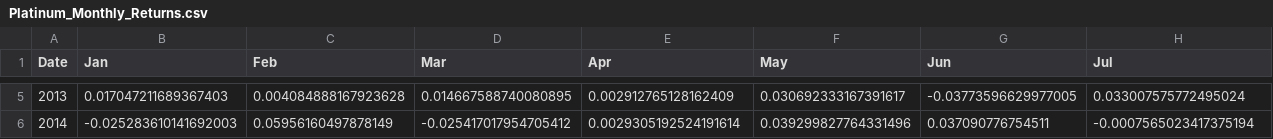
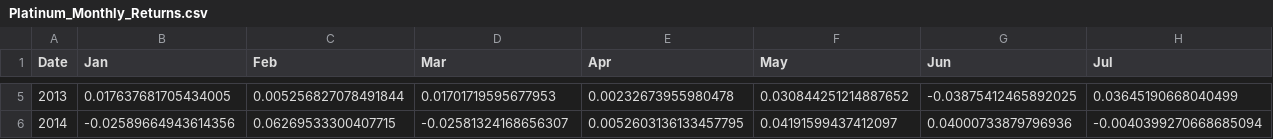
Before and after one commit to emkcufslp-kfc/Makret-Bull-and-Bear-Trap, a CSV file: data/Platinum_Results/Platinum_Monthly_Returns.csv, drawn as a sheet; only a part is shown, gaps mark what is left out; the diff covers the shown part only; the diff names each change by its address in the sheet, - before the commit and + after, or states it on an @@ line.

```diff
--- a/data/Platinum_Results/Platinum_Monthly_Returns.csv
+++ b/data/Platinum_Results/Platinum_Monthly_Returns.csv
-B5 (Jan): 0.017047211689367403
+B5 (Jan): 0.017637681705434005
-C5 (Feb): 0.004084888167923628
+C5 (Feb): 0.005256827078491844
-D5 (Mar): 0.014667588740080895
+D5 (Mar): 0.01701719595677953
-E5 (Apr): 0.002912765128162409
+E5 (Apr): 0.00232673955980478
-F5 (May): 0.030692333167391617
+F5 (May): 0.030844251214887652
-G5 (Jun): -0.03773596629977005
+G5 (Jun): -0.03875412465892025
-H5 (Jul): 0.033007575772495024
+H5 (Jul): 0.03645190668040499
-B6 (Jan): -0.025283610141692003
+B6 (Jan): -0.02589664943614356
-C6 (Feb): 0.05956160497878149
+C6 (Feb): 0.06269533300407715
-D6 (Mar): -0.025417017954705412
+D6 (Mar): -0.02581324168656307
-E6 (Apr): 0.0029305192524191614
+E6 (Apr): 0.0052603136133457795
-F6 (May): 0.039299827764331496
+F6 (May): 0.04191599437412097
-G6 (Jun): 0.037090776754511
+G6 (Jun): 0.04000733879796936
-H6 (Jul): -0.0007565023417375194
+H6 (Jul): -0.0040399270668685094
```
Also changed, not shown: 179 edited cells elsewhere in this file, data/Platinum_Results/Platinum_Equity.csv, data/Platinum_Results/Platinum_MonteCarlo.csv, 18 other files.
